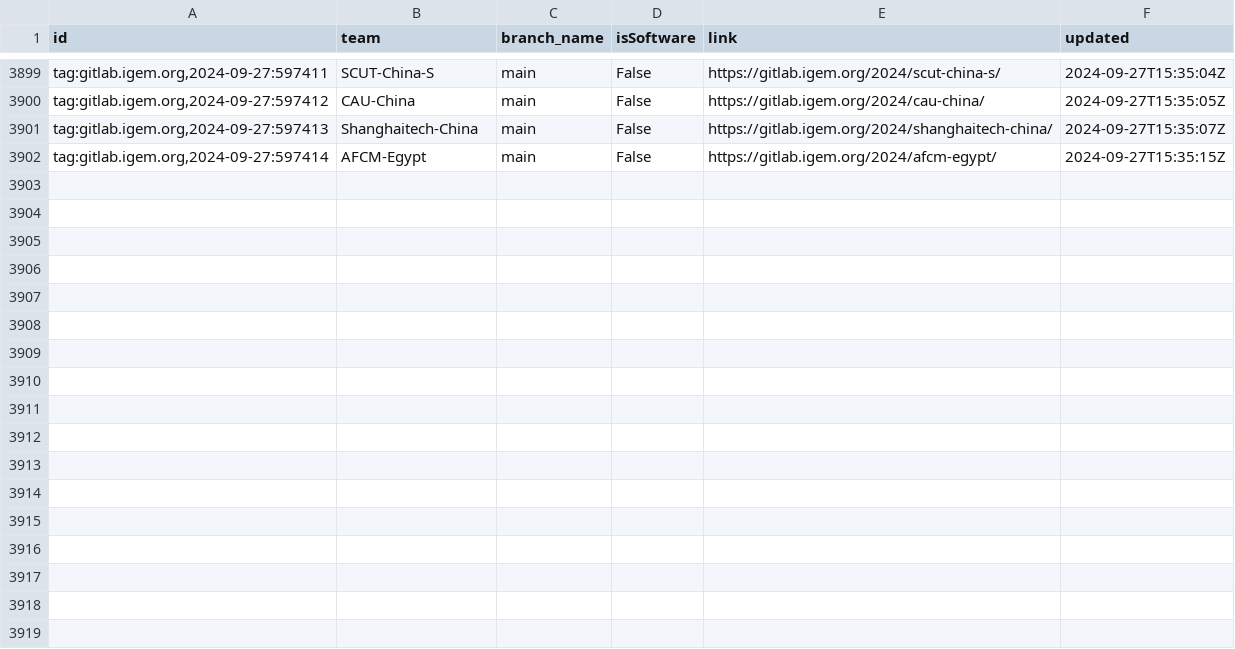
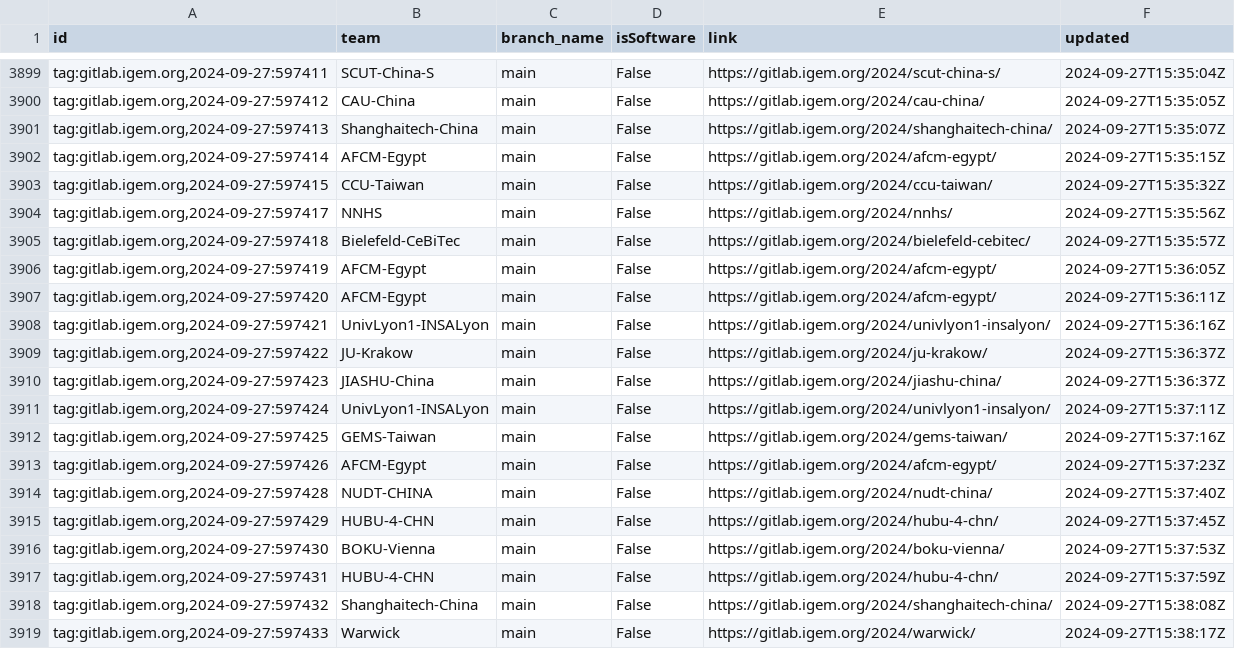
Before and after one commit to taxfree-python/iGEM_Pulse, a CSV file: rss_data.csv, drawn as a sheet; only a part is shown, gaps mark what is left out.

Commit message:
Update RSS data at 2024-09-28 00:38:34

```diff
--- a/rss_data.csv
+++ b/rss_data.csv
@@ -3902 +3902,18 @@ id,team,branch_name,isSoftware,link,updated
 "tag:gitlab.igem.org,2024-09-27:597414",AFCM-Egypt,main,False,https://gitlab.igem.org/2024/afcm-egypt/,2024-09-27T15:35:15Z
+"tag:gitlab.igem.org,2024-09-27:597415",CCU-Taiwan,main,False,https://gitlab.igem.org/2024/ccu-taiwan/,2024-09-27T15:35:32Z
+"tag:gitlab.igem.org,2024-09-27:597417",NNHS,main,False,https://gitlab.igem.org/2024/nnhs/,2024-09-27T15:35:56Z
+"tag:gitlab.igem.org,2024-09-27:597418",Bielefeld-CeBiTec,main,False,https://gitlab.igem.org/2024/bielefeld-cebitec/,2024-09-27T15:35:57Z
+"tag:gitlab.igem.org,2024-09-27:597419",AFCM-Egypt,main,False,https://gitlab.igem.org/2024/afcm-egypt/,2024-09-27T15:36:05Z
+"tag:gitlab.igem.org,2024-09-27:597420",AFCM-Egypt,main,False,https://gitlab.igem.org/2024/afcm-egypt/,2024-09-27T15:36:11Z
+"tag:gitlab.igem.org,2024-09-27:597421",UnivLyon1-INSALyon,main,False,https://gitlab.igem.org/2024/univlyon1-insalyon/,2024-09-27T15:36:16Z
+"tag:gitlab.igem.org,2024-09-27:597422",JU-Krakow,main,False,https://gitlab.igem.org/2024/ju-krakow/,2024-09-27T15:36:37Z
+"tag:gitlab.igem.org,2024-09-27:597423",JIASHU-China,main,False,https://gitlab.igem.org/2024/jiashu-china/,2024-09-27T15:36:37Z
+"tag:gitlab.igem.org,2024-09-27:597424",UnivLyon1-INSALyon,main,False,https://gitlab.igem.org/2024/univlyon1-insalyon/,2024-09-27T15:37:11Z
+"tag:gitlab.igem.org,2024-09-27:597425",GEMS-Taiwan,main,False,https://gitlab.igem.org/2024/gems-taiwan/,2024-09-27T15:37:16Z
+"tag:gitlab.igem.org,2024-09-27:597426",AFCM-Egypt,main,False,https://gitlab.igem.org/2024/afcm-egypt/,2024-09-27T15:37:23Z
+"tag:gitlab.igem.org,2024-09-27:597428",NUDT-CHINA,main,False,https://gitlab.igem.org/2024/nudt-china/,2024-09-27T15:37:40Z
+"tag:gitlab.igem.org,2024-09-27:597429",HUBU-4-CHN,main,False,https://gitlab.igem.org/2024/hubu-4-chn/,2024-09-27T15:37:45Z
+"tag:gitlab.igem.org,2024-09-27:597430",BOKU-Vienna,main,False,https://gitlab.igem.org/2024/boku-vienna/,2024-09-27T15:37:53Z
+"tag:gitlab.igem.org,2024-09-27:597431",HUBU-4-CHN,main,False,https://gitlab.igem.org/2024/hubu-4-chn/,2024-09-27T15:37:59Z
+"tag:gitlab.igem.org,2024-09-27:597432",Shanghaitech-China,main,False,https://gitlab.igem.org/2024/shanghaitech-china/,2024-09-27T15:38:08Z
+"tag:gitlab.igem.org,2024-09-27:597433",Warwick,main,False,https://gitlab.igem.org/2024/warwick/,2024-09-27T15:38:17Z
```
